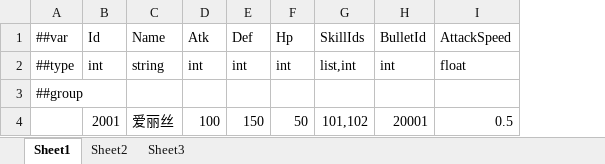
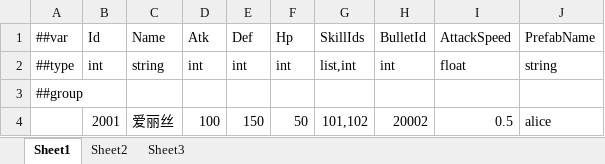
Before and after one commit to zhou274/DFTableTools, an Excel workbook: Datas/Hero.xlsx, sheet Sheet1, drawn as a sheet; values as stored, in another font and other column widths than the file's, no borders; the diff names each change by its address in the sheet, - before the commit and + after, or states it on an @@ line.

```diff
--- a/Datas/Hero.xlsx (sheet Sheet1)
+++ b/Datas/Hero.xlsx (sheet Sheet1)
+column J (PrefabName), rows 2-4: string |  | alice
-H4 (BulletId): 20001
+H4 (BulletId): 20002
```
Also changed, not shown: Datas/Bullet.xlsx, Datas/Monster.xlsx, 2 other files.
